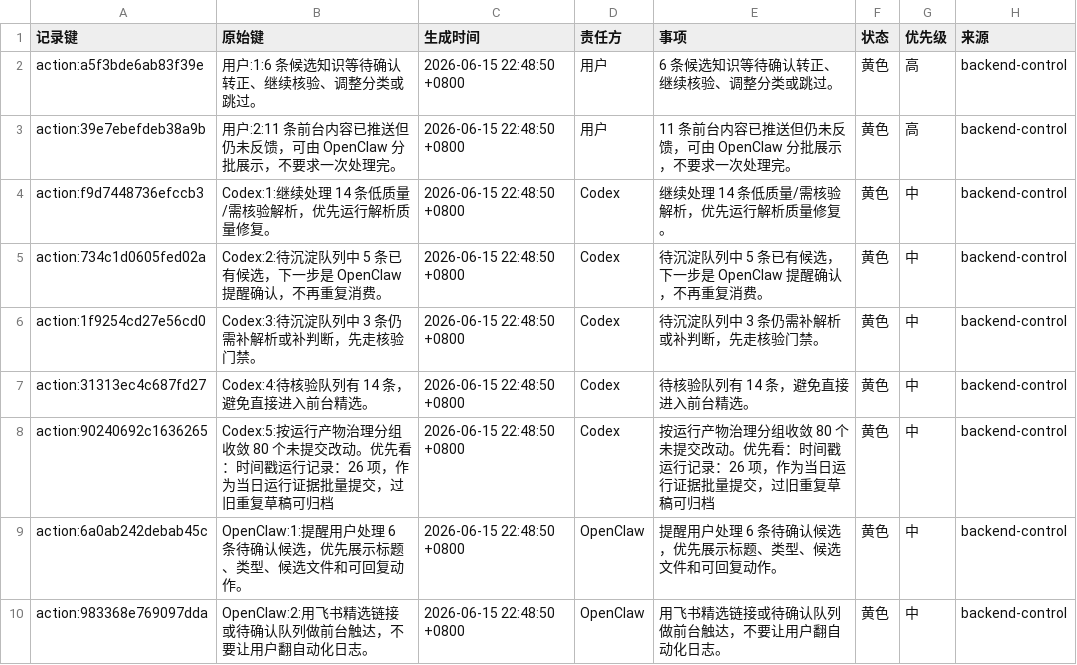
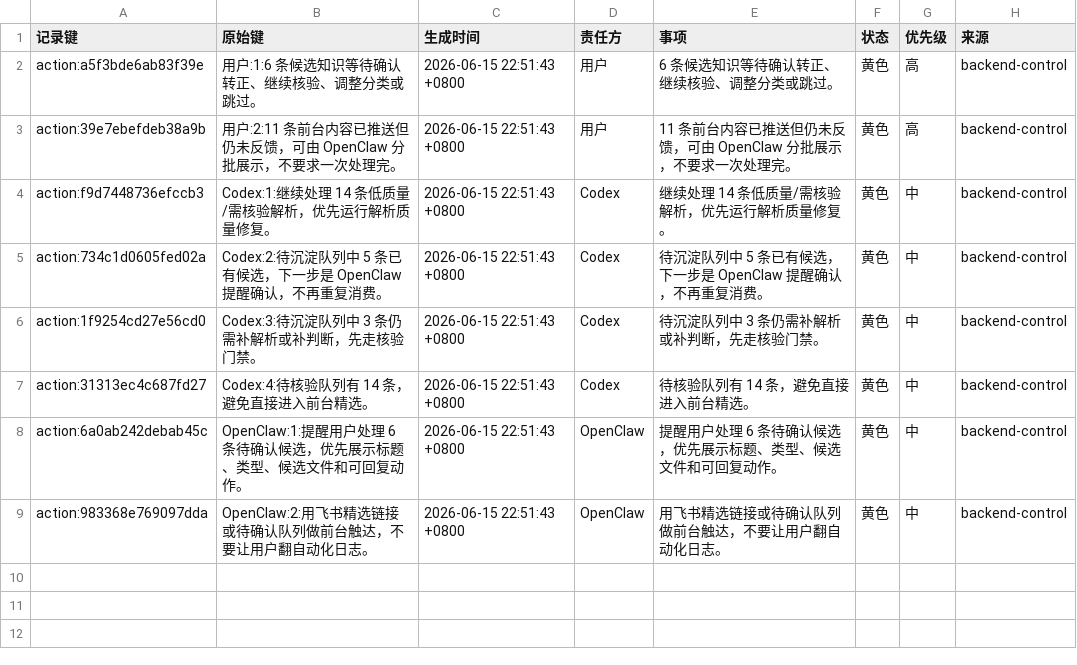
Before and after one commit to DeepDreamerLSC/my-mind, a CSV file: 85_运行记录/后台总览/飞书仪表盘数据/行动队列.csv, drawn as a sheet.

Commit message:
Refresh clean backend dashboard snapshot
Record the post-cleanup backend dashboard so the fixed status panel no longer reports the already-committed operating artifacts as pending work.

Constraint: The dashboard snapshot is generated before staging, so it must be refreshed after committing large run-state batches.

Rejected: Leave the pre-cleanup snapshot in place | it would keep telling OpenClaw and the user that the workspace still has pending generated artifacts.

Confidence: high

Scope-risk: narrow

Directive: After committing generated run-state batches, refresh backend-control once more if the fixed dashboard is user-facing.

Tested: backend_health_check.py --write; current backend status shows 0 uncommitted changes and 0 abnormal paused automations.

Not-tested: Feishu Base sync of this final clean snapshot.

```diff
--- a/85_运行记录/后台总览/飞书仪表盘数据/行动队列.csv
+++ b/85_运行记录/后台总览/飞书仪表盘数据/行动队列.csv
@@ -1,10 +1,9 @@
 记录键,原始键,生成时间,责任方,事项,状态,优先级,来源
-action:a5f3bde6ab83f39e,用户:1:6 条候选知识等待确认转正、继续核验、调整分类或跳过。,2026-06-15 22:48:50 +0800,用户,6 条候选知识等待确认转正、继续核验、调整分类或跳过。,黄色,高,backend-control
-action:39e7ebefdeb38a9b,用户:2:11 条前台内容已推送但仍未反馈，可由 OpenClaw 分批展示，不要求一次处理完。,2026-06-15 22:48:50 +0800,用户,11 条前台内容已推送但仍未反馈，可由 OpenClaw 分批展示，不要求一次处理完。,黄色,高,backend-control
-action:f9d7448736efccb3,Codex:1:继续处理 14 条低质量/需核验解析，优先运行解析质量修复。,2026-06-15 22:48:50 +0800,Codex,继续处理 14 条低质量/需核验解析，优先运行解析质量修复。,黄色,中,backend-control
-action:734c1d0605fed02a,Codex:2:待沉淀队列中 5 条已有候选，下一步是 OpenClaw 提醒确认，不再重复消费。,2026-06-15 22:48:50 +0800,Codex,待沉淀队列中 5 条已有候选，下一步是 OpenClaw 提醒确认，不再重复消费。,黄色,中,backend-control
-action:1f9254cd27e56cd0,Codex:3:待沉淀队列中 3 条仍需补解析或补判断，先走核验门禁。,2026-06-15 22:48:50 +0800,Codex,待沉淀队列中 3 条仍需补解析或补判断，先走核验门禁。,黄色,中,backend-control
-action:31313ec4c687fd27,Codex:4:待核验队列有 14 条，避免直接进入前台精选。,2026-06-15 22:48:50 +0800,Codex,待核验队列有 14 条，避免直接进入前台精选。,黄色,中,backend-control
-action:90240692c1636265,Codex:5:按运行产物治理分组收敛 80 个未提交改动。优先看：时间戳运行记录：26 项，作为当日运行证据批量提交，过旧重复草稿可归档,2026-06-15 22:48:50 +0800,Codex,按运行产物治理分组收敛 80 个未提交改动。优先看：时间戳运行记录：26 项，作为当日运行证据批量提交，过旧重复草稿可归档,黄色,中,backend-control
-action:6a0ab242debab45c,OpenClaw:1:提醒用户处理 6 条待确认候选，优先展示标题、类型、候选文件和可回复动作。,2026-06-15 22:48:50 +0800,OpenClaw,提醒用户处理 6 条待确认候选，优先展示标题、类型、候选文件和可回复动作。,黄色,中,backend-control
-action:983368e769097dda,OpenClaw:2:用飞书精选链接或待确认队列做前台触达，不要让用户翻自动化日志。,2026-06-15 22:48:50 +0800,OpenClaw,用飞书精选链接或待确认队列做前台触达，不要让用户翻自动化日志。,黄色,中,backend-control
+action:a5f3bde6ab83f39e,用户:1:6 条候选知识等待确认转正、继续核验、调整分类或跳过。,2026-06-15 22:51:43 +0800,用户,6 条候选知识等待确认转正、继续核验、调整分类或跳过。,黄色,高,backend-control
+action:39e7ebefdeb38a9b,用户:2:11 条前台内容已推送但仍未反馈，可由 OpenClaw 分批展示，不要求一次处理完。,2026-06-15 22:51:43 +0800,用户,11 条前台内容已推送但仍未反馈，可由 OpenClaw 分批展示，不要求一次处理完。,黄色,高,backend-control
+action:f9d7448736efccb3,Codex:1:继续处理 14 条低质量/需核验解析，优先运行解析质量修复。,2026-06-15 22:51:43 +0800,Codex,继续处理 14 条低质量/需核验解析，优先运行解析质量修复。,黄色,中,backend-control
+action:734c1d0605fed02a,Codex:2:待沉淀队列中 5 条已有候选，下一步是 OpenClaw 提醒确认，不再重复消费。,2026-06-15 22:51:43 +0800,Codex,待沉淀队列中 5 条已有候选，下一步是 OpenClaw 提醒确认，不再重复消费。,黄色,中,backend-control
+action:1f9254cd27e56cd0,Codex:3:待沉淀队列中 3 条仍需补解析或补判断，先走核验门禁。,2026-06-15 22:51:43 +0800,Codex,待沉淀队列中 3 条仍需补解析或补判断，先走核验门禁。,黄色,中,backend-control
+action:31313ec4c687fd27,Codex:4:待核验队列有 14 条，避免直接进入前台精选。,2026-06-15 22:51:43 +0800,Codex,待核验队列有 14 条，避免直接进入前台精选。,黄色,中,backend-control
+action:6a0ab242debab45c,OpenClaw:1:提醒用户处理 6 条待确认候选，优先展示标题、类型、候选文件和可回复动作。,2026-06-15 22:51:43 +0800,OpenClaw,提醒用户处理 6 条待确认候选，优先展示标题、类型、候选文件和可回复动作。,黄色,中,backend-control
+action:983368e769097dda,OpenClaw:2:用飞书精选链接或待确认队列做前台触达，不要让用户翻自动化日志。,2026-06-15 22:51:43 +0800,OpenClaw,用飞书精选链接或待确认队列做前台触达，不要让用户翻自动化日志。,黄色,中,backend-control
```
Also changed, not shown: 85_运行记录/后台总览/飞书仪表盘数据/前台推送.csv, 85_运行记录/后台总览/飞书仪表盘数据/后台指标.csv, 10 other files.
